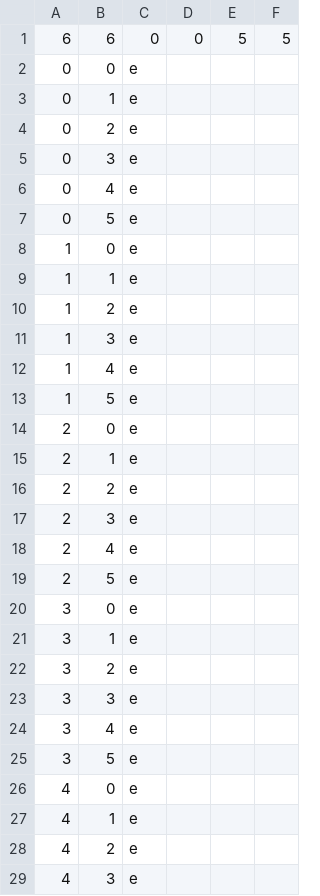
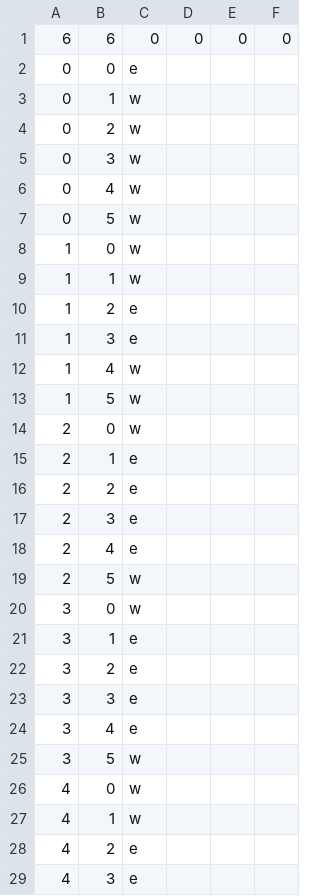
Before and after one commit to shadowlerone/DnD-Character-Creation, a CSV file: Campaign/Maps/Map1.csv, drawn as a sheet; only a part is shown; the diff covers the shown part only.

```diff
--- a/Campaign/Maps/Map1.csv
+++ b/Campaign/Maps/Map1.csv
@@ -1,15 +1,15 @@
-6,6,0,0,5,5
+6,6,0,0,0,0
 0,0,e
-0,1,e
-0,2,e
-0,3,e
-0,4,e
-0,5,e
-1,0,e
-1,1,e
+0,1,w
+0,2,w
+0,3,w
+0,4,w
+0,5,w
+1,0,w
+1,1,w
 1,2,e
 1,3,e
-1,4,e
-1,5,e
-2,0,e
+1,4,w
+1,5,w
+2,0,w
 2,1,e
@@ -18,4 +18,4 @@
 2,4,e
-2,5,e
-3,0,e
+2,5,w
+3,0,w
 3,1,e
@@ -24,5 +24,5 @@
 3,4,e
-3,5,e
-4,0,e
-4,1,e
+3,5,w
+4,0,w
+4,1,w
 4,2,e
```
Also changed, not shown: 7 edited cells elsewhere in this file, Campaign/Campaign1.csv, Campaign/Maps/Map2.csv, 35 other files.
